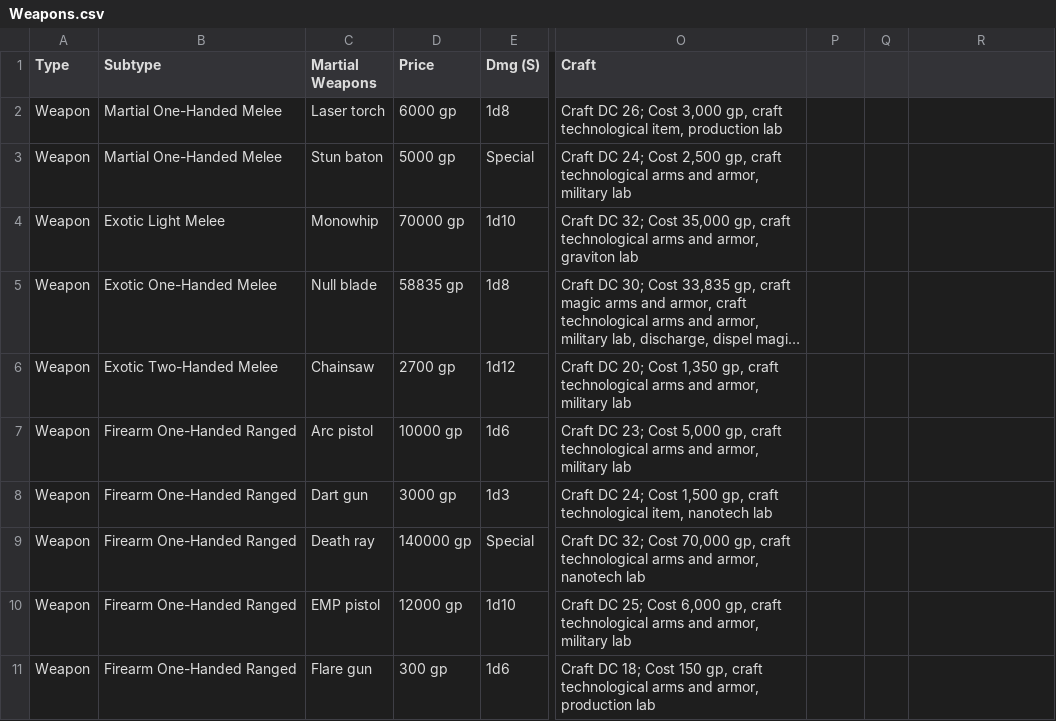
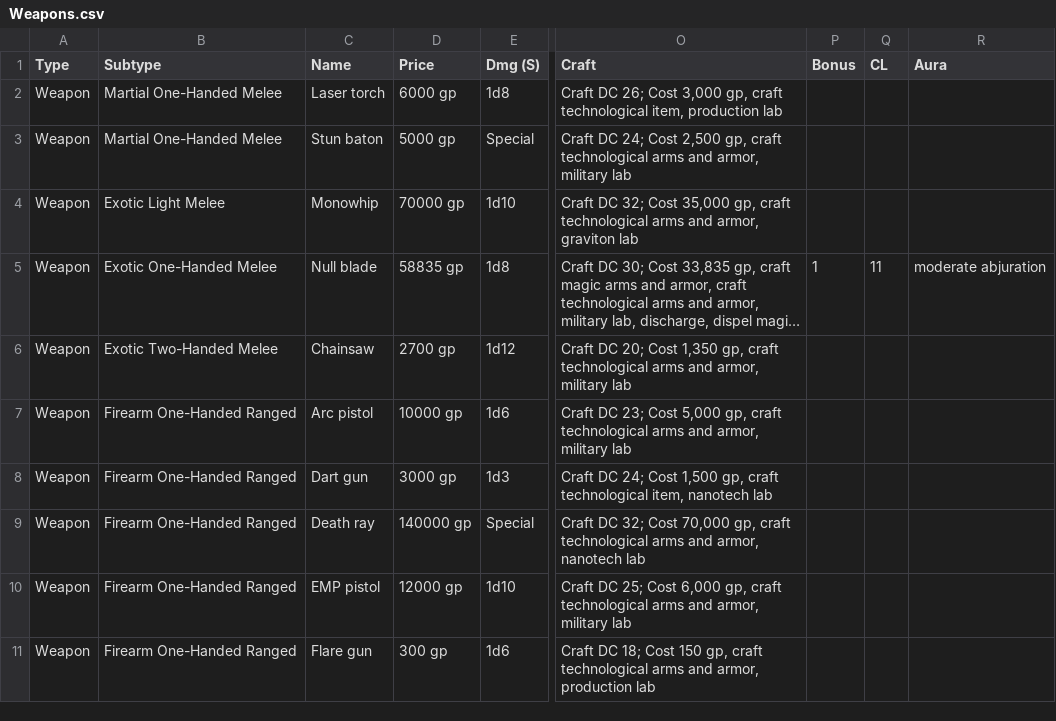
Before and after one commit to Faelwen/FG-PF-Technology-Module, a CSV file: data/Weapons.csv, drawn as a sheet; only a part is shown, gaps mark what is left out; long unchanged cells end in …; the diff names each change by its address in the sheet, - before the commit and + after, or states it on an @@ line.

Commit message:
Weapon data to xml

```diff
--- a/data/Weapons.csv
+++ b/data/Weapons.csv
-C1: Martial Weapons
+C1: Name
-P1: (empty)
+P1: Bonus
-Q1: (empty)
+Q1: CL
-R1: (empty)
+R1: Aura
-P5 (Bonus): (empty)
+P5 (Bonus): 1
-Q5 (CL): (empty)
+Q5 (CL): 11
-R5 (Aura): (empty)
+R5 (Aura): moderate abjuration
```
Also changed, not shown: 3 other files.
